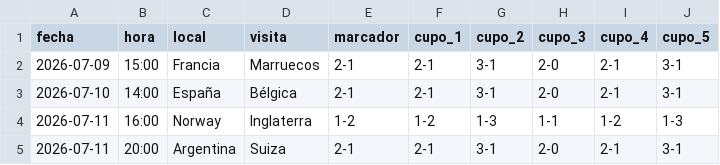
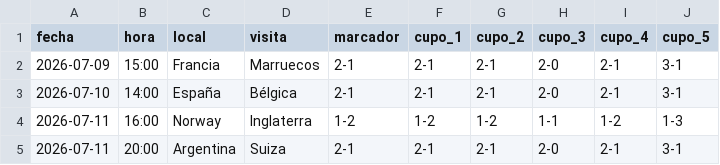
Before and after one commit to andresborrerom/Apuestas-mundial, a CSV file: pollas/CSC/cuar_CSC.csv, drawn as a sheet.

```diff
--- a/pollas/CSC/cuar_CSC.csv
+++ b/pollas/CSC/cuar_CSC.csv
@@ -1,5 +1,5 @@
 fecha,hora,local,visita,marcador,cupo_1,cupo_2,cupo_3,cupo_4,cupo_5
-2026-07-09,15:00,Francia,Marruecos,2-1,2-1,3-1,2-0,2-1,3-1
-2026-07-10,14:00,España,Bélgica,2-1,2-1,3-1,2-0,2-1,3-1
-2026-07-11,16:00,Norway,Inglaterra,1-2,1-2,1-3,1-1,1-2,1-3
-2026-07-11,20:00,Argentina,Suiza,2-1,2-1,3-1,2-0,2-1,3-1
+2026-07-09,15:00,Francia,Marruecos,2-1,2-1,2-1,2-0,2-1,3-1
+2026-07-10,14:00,España,Bélgica,2-1,2-1,2-1,2-0,2-1,3-1
+2026-07-11,16:00,Norway,Inglaterra,1-2,1-2,1-2,1-1,1-2,1-3
+2026-07-11,20:00,Argentina,Suiza,2-1,2-1,2-1,2-0,2-1,3-1
```
